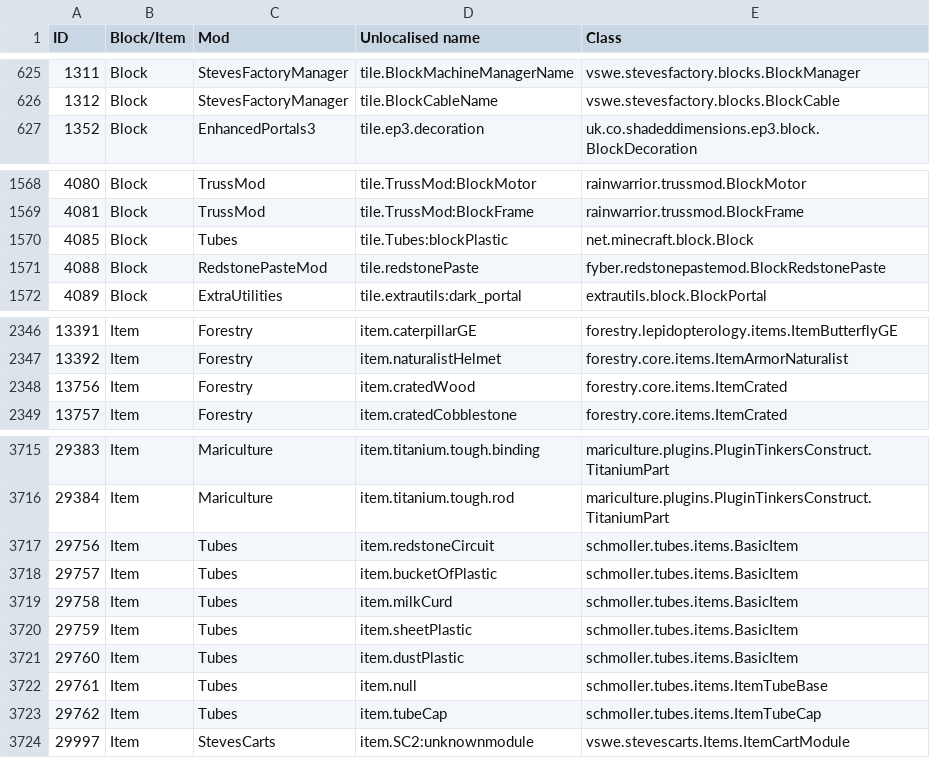
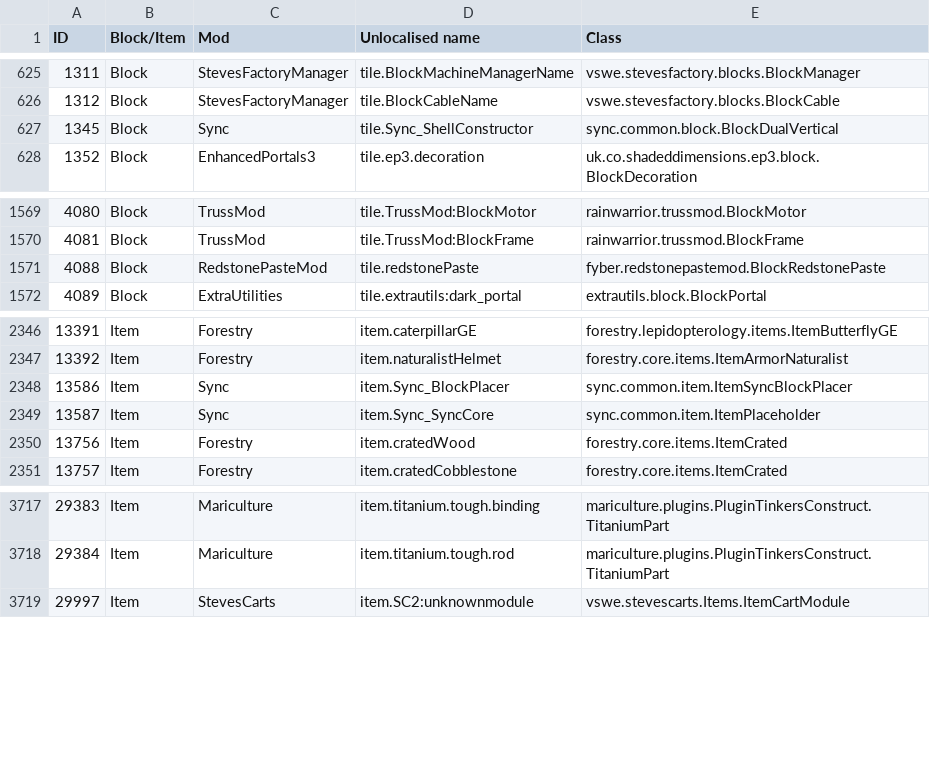
Before and after one commit to KirinDave/ResonantRise, a CSV file: IDMaps/item.csv, drawn as a sheet; only a part is shown, gaps mark what is left out.

Commit message:
Updated IDMaps.

```diff
--- a/IDMaps/item.csv
+++ b/IDMaps/item.csv
@@ -626,2 +626,3 @@ ID,Block/Item,Mod,Unlocalised name,Class
 1312,Block,StevesFactoryManager,tile.BlockCableName,vswe.stevesfactory.blocks.BlockCable
+1345,Block,Sync,tile.Sync_ShellConstructor,sync.common.block.BlockDualVertical
 1352,Block,EnhancedPortals3,tile.ep3.decoration,uk.co.shadeddimensions.ep3.block.BlockDecoration
@@ -1569,3 +1570,2 @@ ID,Block/Item,Mod,Unlocalised name,Class
 4081,Block,TrussMod,tile.TrussMod:BlockFrame,rainwarrior.trussmod.BlockFrame
-4085,Block,Tubes,tile.Tubes:blockPlastic,net.minecraft.block.Block
 4088,Block,RedstonePasteMod,tile.redstonePaste,fyber.redstonepastemod.BlockRedstonePaste
@@ -2347,2 +2347,4 @@ ID,Block/Item,Mod,Unlocalised name,Class
 13392,Item,Forestry,item.naturalistHelmet,forestry.core.items.ItemArmorNaturalist
+13586,Item,Sync,item.Sync_BlockPlacer,sync.common.item.ItemSyncBlockPlacer
+13587,Item,Sync,item.Sync_SyncCore,sync.common.item.ItemPlaceholder
 13756,Item,Forestry,item.cratedWood,forestry.core.items.ItemCrated
@@ -3716,9 +3718,2 @@ ID,Block/Item,Mod,Unlocalised name,Class
 29384,Item,Mariculture,item.titanium.tough.rod,mariculture.plugins.PluginTinkersConstruct.TitaniumPart
-29756,Item,Tubes,item.redstoneCircuit,schmoller.tubes.items.BasicItem
-29757,Item,Tubes,item.bucketOfPlastic,schmoller.tubes.items.BasicItem
-29758,Item,Tubes,item.milkCurd,schmoller.tubes.items.BasicItem
-29759,Item,Tubes,item.sheetPlastic,schmoller.tubes.items.BasicItem
-29760,Item,Tubes,item.dustPlastic,schmoller.tubes.items.BasicItem
-29761,Item,Tubes,item.null,schmoller.tubes.items.ItemTubeBase
-29762,Item,Tubes,item.tubeCap,schmoller.tubes.items.ItemTubeCap
 29997,Item,StevesCarts,item.SC2:unknownmodule,vswe.stevescarts.Items.ItemCartModule
```
Also changed, not shown: 1 other file.
